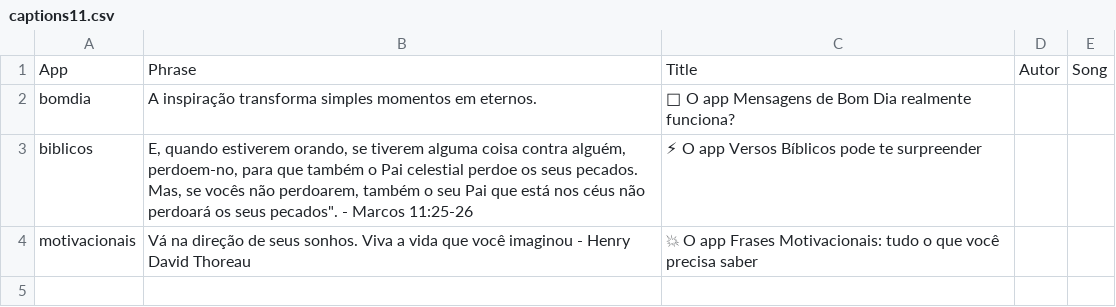
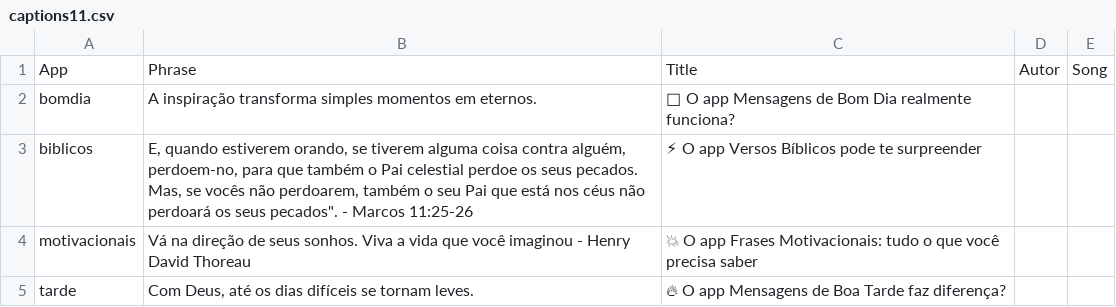
Before and after one commit to Luccas-Medina/automated_instagram_posts, a CSV file: images/captions11.csv, drawn as a sheet; the diff names each change by its address in the sheet, - before the commit and + after, or states it on an @@ line.

Commit message:
Update captions11.csv - tarde phrase

```diff
--- a/images/captions11.csv
+++ b/images/captions11.csv
+row 5: tarde | Com Deus, até os dias difíceis se tornam leves. | 🔥 O app Mensagens de Boa Tarde faz diferença?
```
